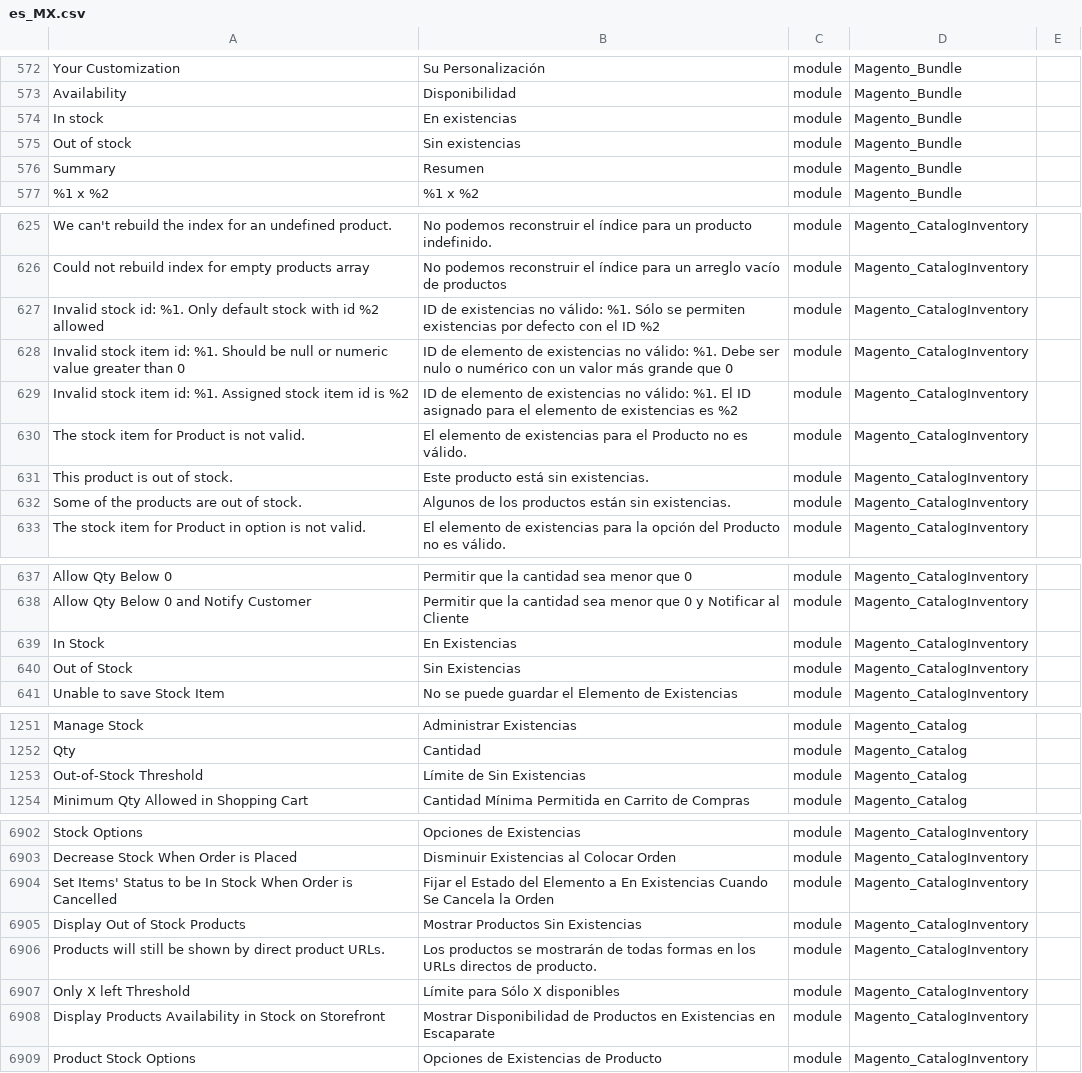
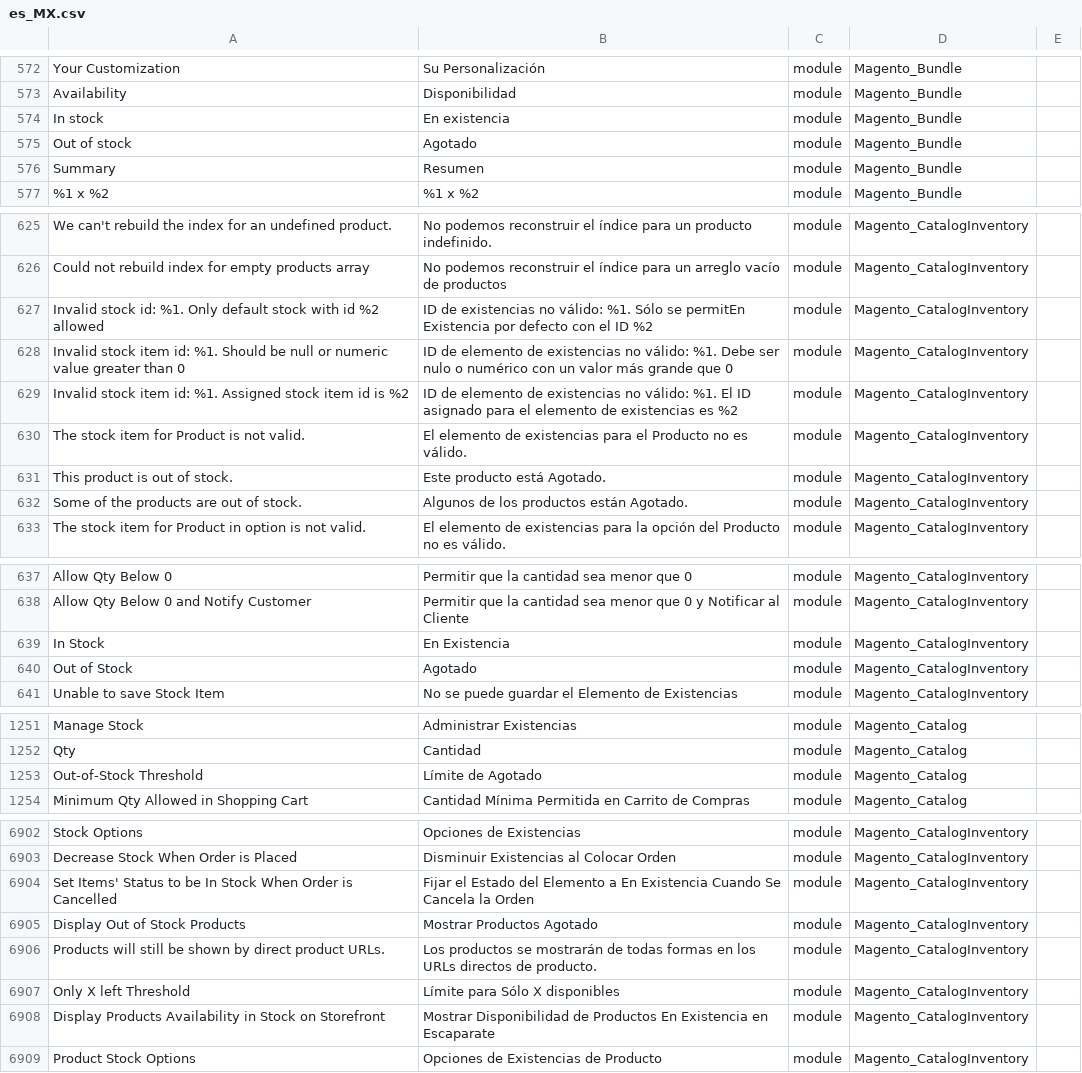
Before and after one commit to jrestr29/corpaulcommerce, a CSV file: app/i18n/nieblaresearch/es_mx/es_MX.csv, drawn as a sheet; only a part is shown, gaps mark what is left out; the diff covers the shown part only; the diff names each change by its address in the sheet, - before the commit and + after, or states it on an @@ line.

```diff
--- a/app/i18n/nieblaresearch/es_mx/es_MX.csv
+++ b/app/i18n/nieblaresearch/es_mx/es_MX.csv
-B574: En existencias
+B574: En existencia
-B575: Sin existencias
+B575: Agotado
-B627: …Sólo se permiten existencias por defecto…
+B627: …Sólo se permitEn Existencia por defecto…
-B631: Este producto está sin existencias.
+B631: Este producto está Agotado.
-B632: Algunos de los productos están sin existencias.
+B632: Algunos de los productos están Agotado.
-B639: En Existencias
+B639: En Existencia
-B640: Sin Existencias
+B640: Agotado
-B1253: Límite de Sin Existencias
+B1253: Límite de Agotado
-B6904: …a En Existencias Cuando Se…
+B6904: …a En Existencia Cuando Se…
-B6905: Mostrar Productos Sin Existencias
+B6905: Mostrar Productos Agotado
-B6908: …de Productos en Existencias en Escaparate
+B6908: …de Productos En Existencia en Escaparate
```
Also changed, not shown: 21 edited cells elsewhere in this file, app/design/frontend/Ditosas/dekotheme/i18n/es_MX.csv.
